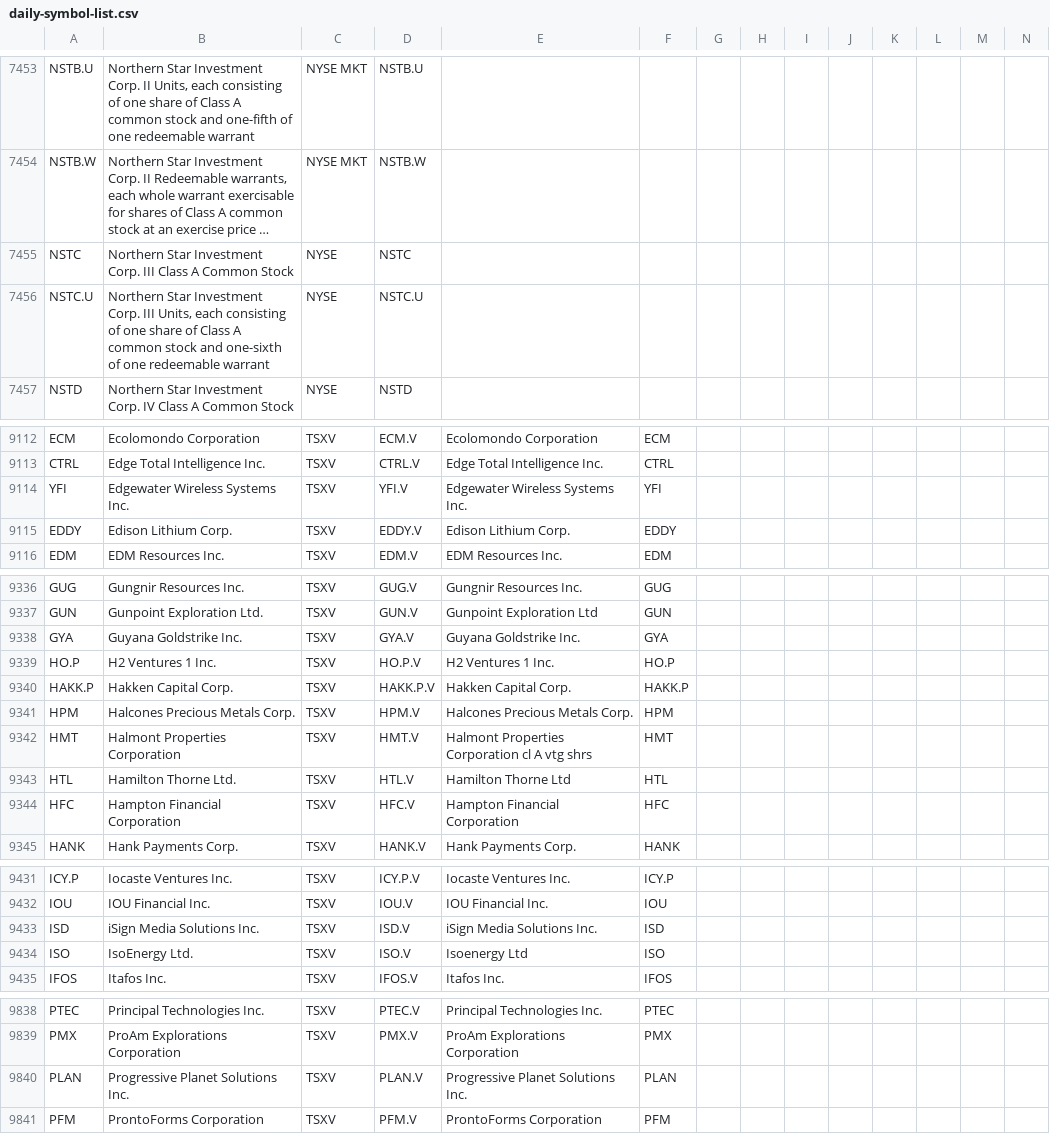
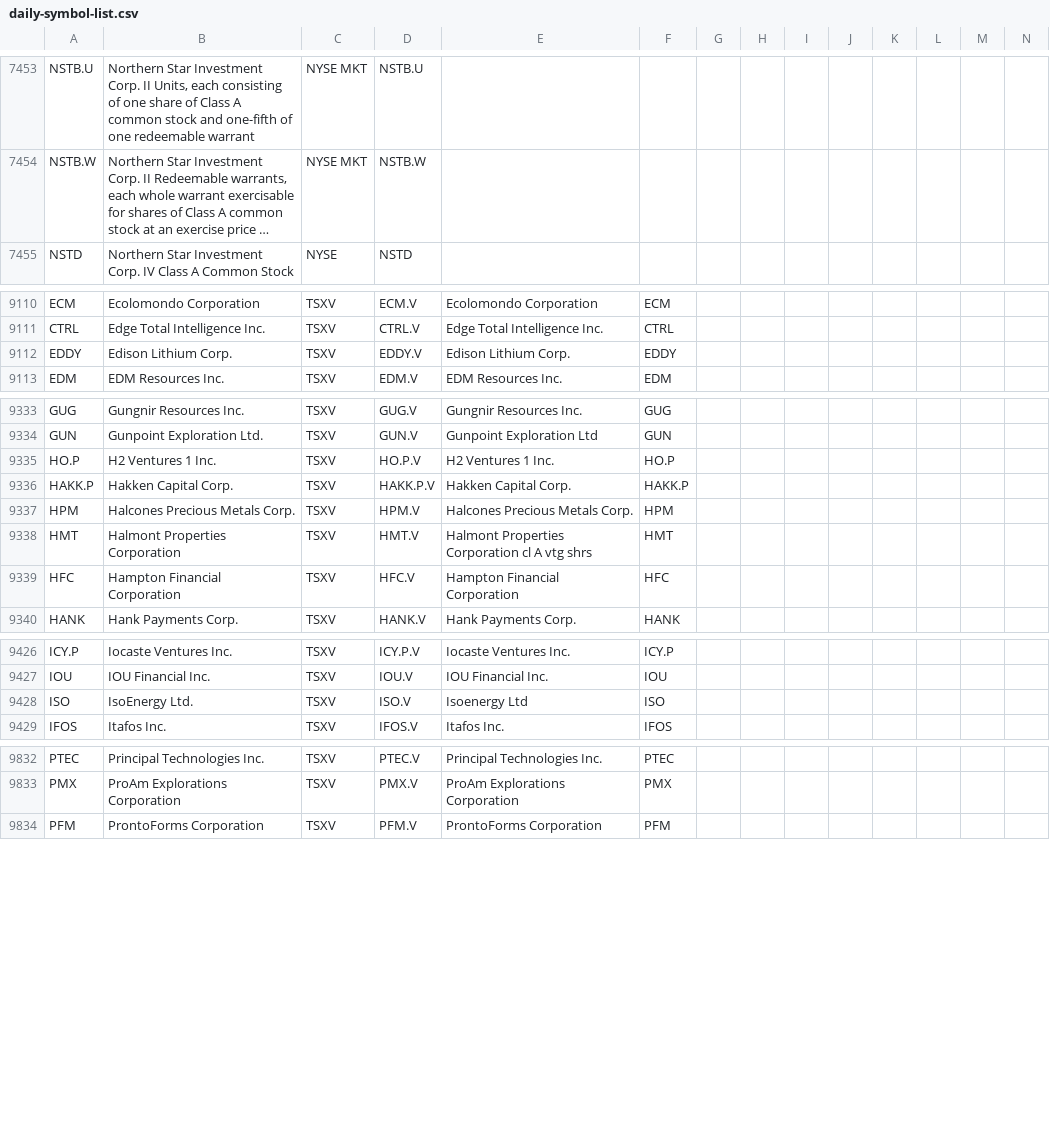
Before and after one commit to jonfriesen/symbol-list, a CSV file: web/static/data/daily-symbol-list.csv, drawn as a sheet; only a part is shown, gaps mark what is left out; long unchanged cells end in …; removed rows and columns are numbered as before the commit, all else as after; rows hold the shown columns only; the diff covers the shown part only; the diff names each change by its address in the sheet, - before the commit and + after, or states it on an @@ line.

```diff
--- a/web/static/data/daily-symbol-list.csv
+++ b/web/static/data/daily-symbol-list.csv
-row 7455: NSTC | Northern Star Investment Corp. III Class A Common Stock | NYSE | NSTC
-row 7456: NSTC.U | Northern Star Investment Corp. III Units, each consisting of one share of Class A common stock and one-sixth of one redeemable warrant | NYSE | NSTC.U
-row 9114: YFI | Edgewater Wireless Systems Inc. | TSXV | YFI.V | Edgewater Wireless Systems Inc. | YFI
-row 9338: GYA | Guyana Goldstrike Inc. | TSXV | GYA.V | Guyana Goldstrike Inc. | GYA
-row 9343: HTL | Hamilton Thorne Ltd. | TSXV | HTL.V | Hamilton Thorne Ltd | HTL
-row 9433: ISD | iSign Media Solutions Inc. | TSXV | ISD.V | iSign Media Solutions Inc. | ISD
-row 9840: PLAN | Progressive Planet Solutions Inc. | TSXV | PLAN.V | Progressive Planet Solutions Inc. | PLAN
```
Also changed, not shown: 4 added rows, 3 removed rows and 3 edited cells elsewhere in this file, web/static/data/daily-crypto-symbol-list.csv, 5 other files.
